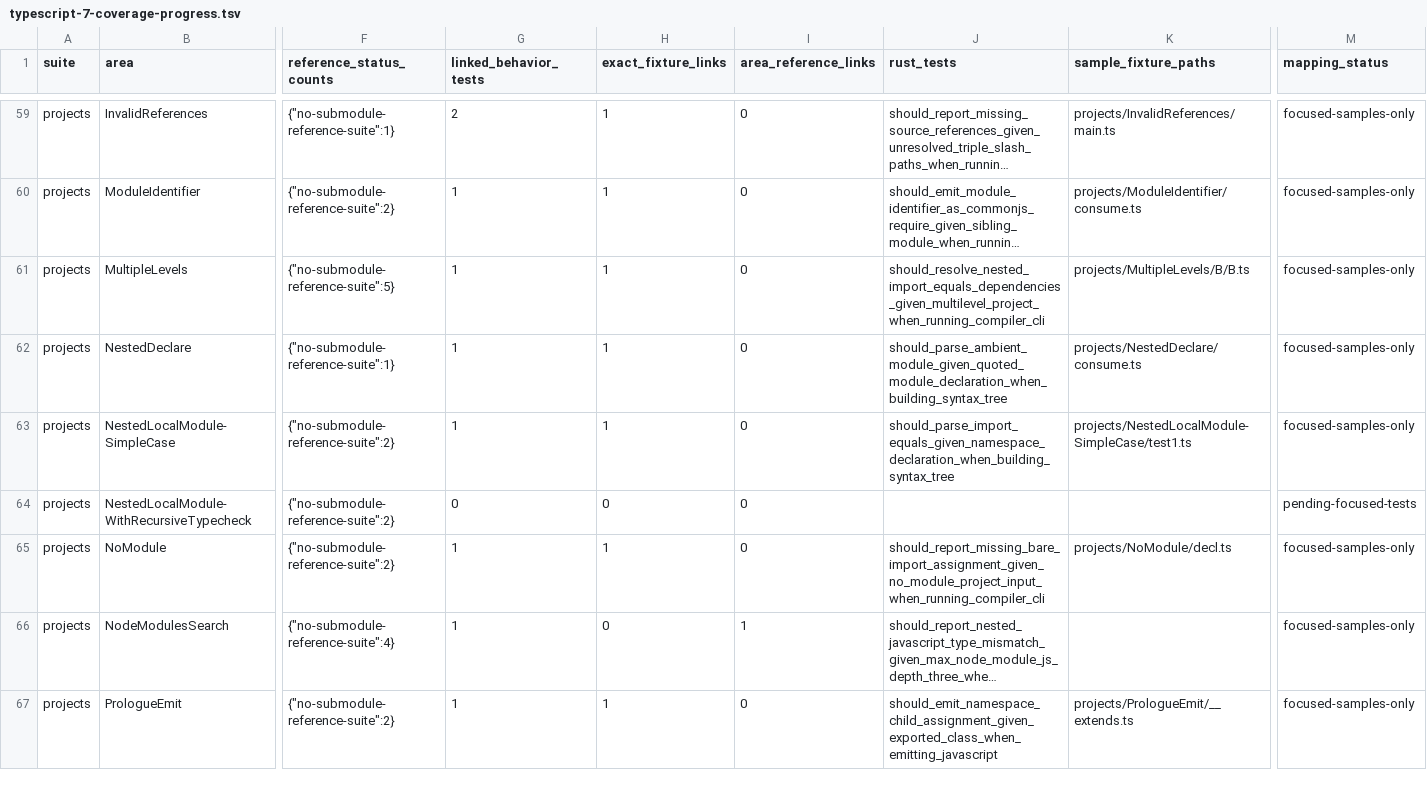
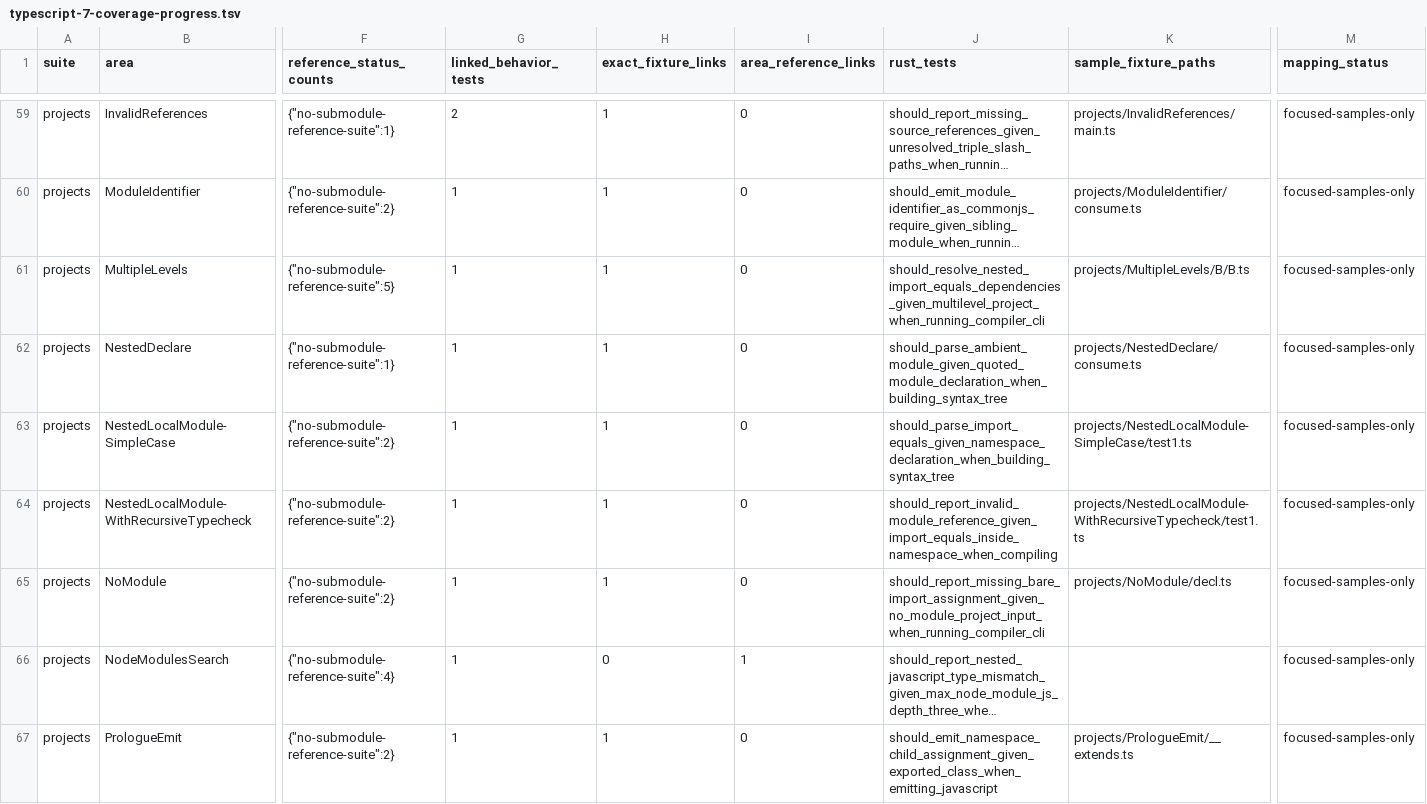
Before and after one commit to tsrzl/compiler, a TSV file: docs/typescript-7-coverage-progress.tsv, drawn as a sheet; only a part is shown, gaps mark what is left out; long unchanged cells end in …; the diff names each change by its address in the sheet, - before the commit and + after, or states it on an @@ line.

Commit message:
test: cover nested module diagnostic

```diff
--- a/docs/typescript-7-coverage-progress.tsv
+++ b/docs/typescript-7-coverage-progress.tsv
-G64 (linked_behavior_tests): 0
+G64 (linked_behavior_tests): 1
-H64 (exact_fixture_links): 0
+H64 (exact_fixture_links): 1
-J64 (rust_tests): (empty)
+J64 (rust_tests): should_report_invalid_module_reference_given_import_equals_inside_namespace_when_compiling
-K64 (sample_fixture_paths): (empty)
+K64 (sample_fixture_paths): projects/NestedLocalModule-WithRecursiveTypecheck/test1.ts
-M64 (mapping_status): pending-focused-tests
+M64 (mapping_status): focused-samples-only
```
Also changed, not shown: docs/typescript-7-project-transpile-audit.tsv, 4 other files.
